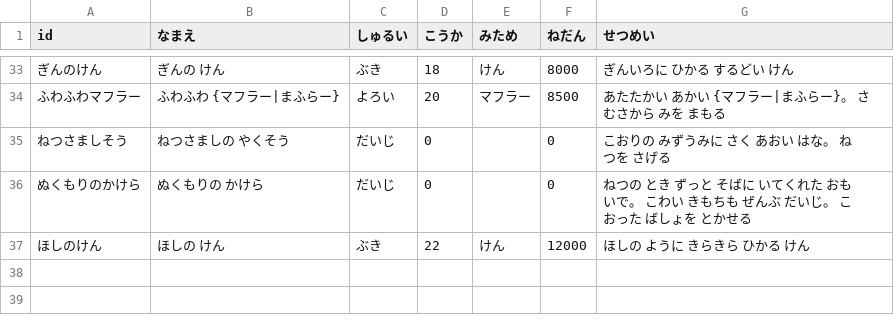
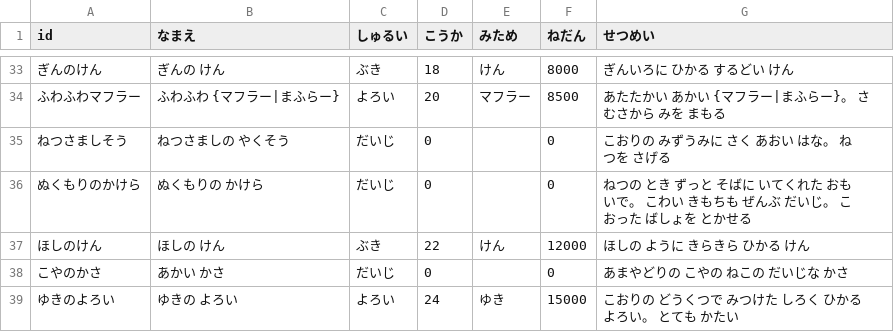
Before and after one commit to wadakouyas-hue/bouken, a CSV file: data/items.csv, drawn as a sheet; only a part is shown, gaps mark what is left out; the diff names each change by its address in the sheet, - before the commit and + after, or states it on an @@ line.

```diff
--- a/data/items.csv
+++ b/data/items.csv
+row 38: こやのかさ | あかい かさ | だいじ | 0 |  | 0 | あまやどりの こやの ねこの だいじな かさ
+row 39: ゆきのよろい | ゆきの よろい | よろい | 24 | ゆき | 15000 | こおりの どうくつで みつけた しろく ひかる よろい。 とても かたい
```
Also changed, not shown: 17 other files.
